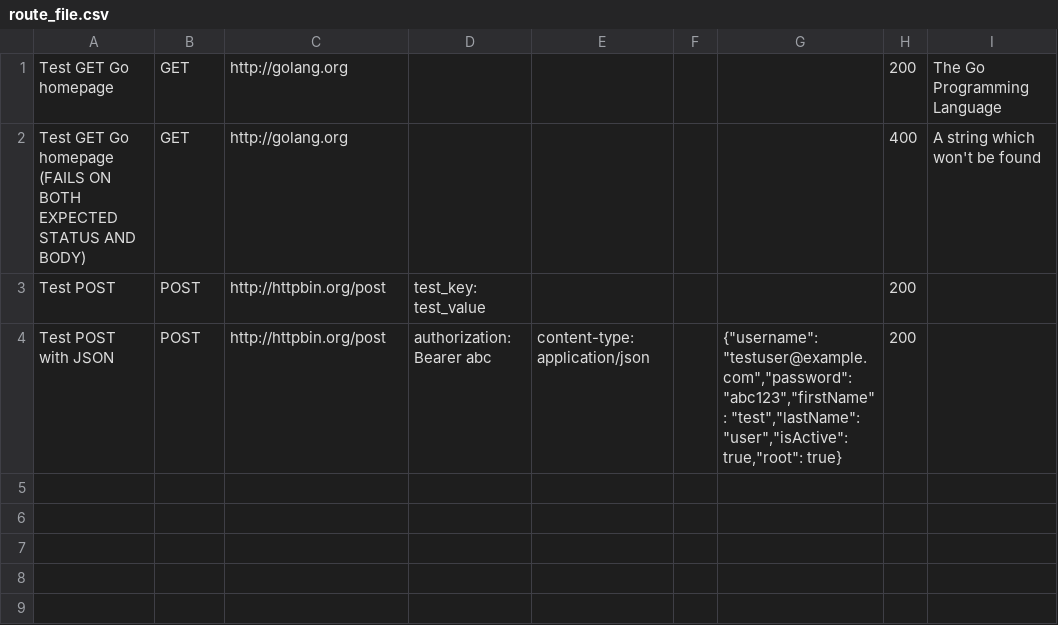
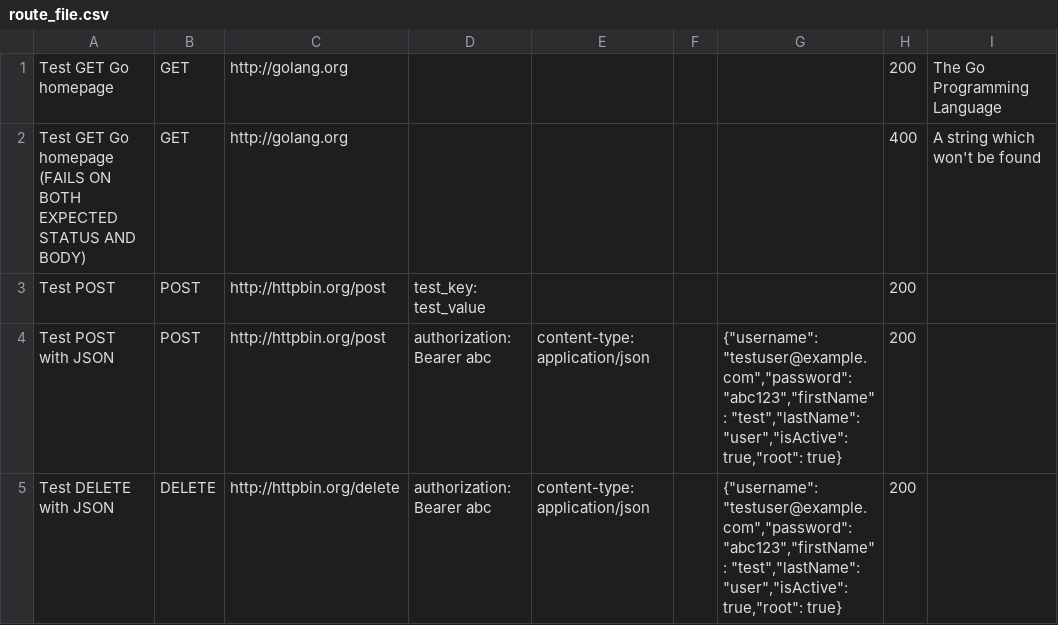
Before and after one commit to hofstadter-io/frisby, a CSV file: example/route_file.csv, drawn as a sheet.

Commit message:
Added DELETE

```diff
--- a/example/route_file.csv
+++ b/example/route_file.csv
@@ -4 +4,2 @@ Test POST|POST|http://httpbin.org/post|test_key: test_value||||200|
 Test POST with JSON|POST|http://httpbin.org/post|authorization: Bearer abc|content-type: application/json||{"username": "testuser@example.com","password": "abc123","firstName": "test","lastName": "user","isActive": true,"root": true}|200|
+Test DELETE with JSON|DELETE|http://httpbin.org/delete|authorization: Bearer abc|content-type: application/json||{"username": "testuser@example.com","password": "abc123","firstName": "test","lastName": "user","isActive": true,"root": true}|200|
```
Also changed, not shown: 1 other file.
